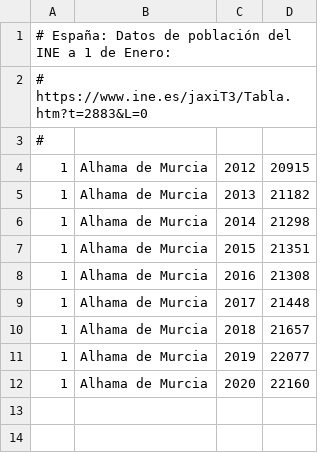
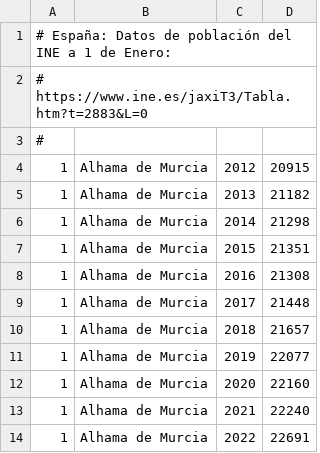
Before and after one commit to civio/presupuesto-alhama, a CSV file: data/poblacion.csv, drawn as a sheet; the diff names each change by its address in the sheet, - before the commit and + after, or states it on an @@ line.

```diff
--- a/data/poblacion.csv
+++ b/data/poblacion.csv
+row 13: 1 | Alhama de Murcia | 2021 | 22240
+row 14: 1 | Alhama de Murcia | 2022 | 22691
```
Also changed, not shown: data/inflacion.csv.
